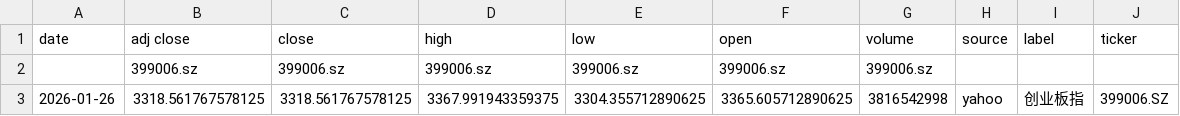
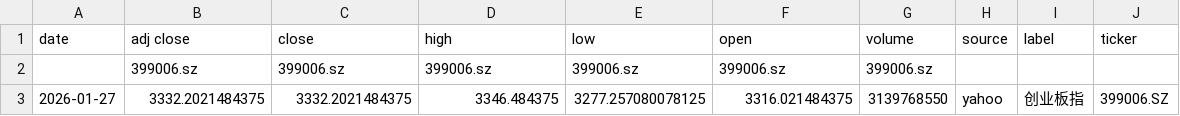
Before and after one commit to zid036116-ship-it/-10.16, a CSV file: docs/indices/创业板指.csv, drawn as a sheet.

```diff
--- a/docs/indices/创业板指.csv
+++ b/docs/indices/创业板指.csv
@@ -2,2 +2,2 @@
 ,399006.sz,399006.sz,399006.sz,399006.sz,399006.sz,399006.sz,,,
-2026-01-26,3318.561767578125,3318.561767578125,3367.991943359375,3304.355712890625,3365.605712890625,3816542998,yahoo,创业板指,399006.SZ
+2026-01-27,3332.2021484375,3332.2021484375,3346.484375,3277.257080078125,3316.021484375,3139768550,yahoo,创业板指,399006.SZ
```
Also changed, not shown: docs/indices/上证指数.csv, docs/indices/沪深300.csv, 2 other files.
